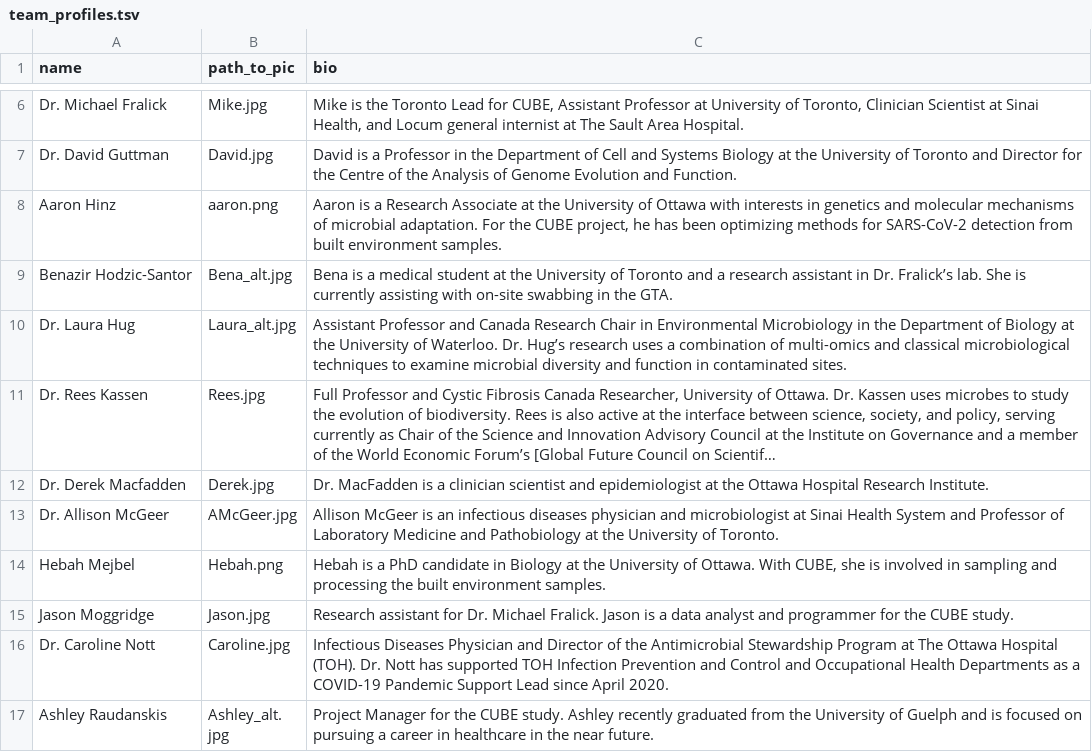
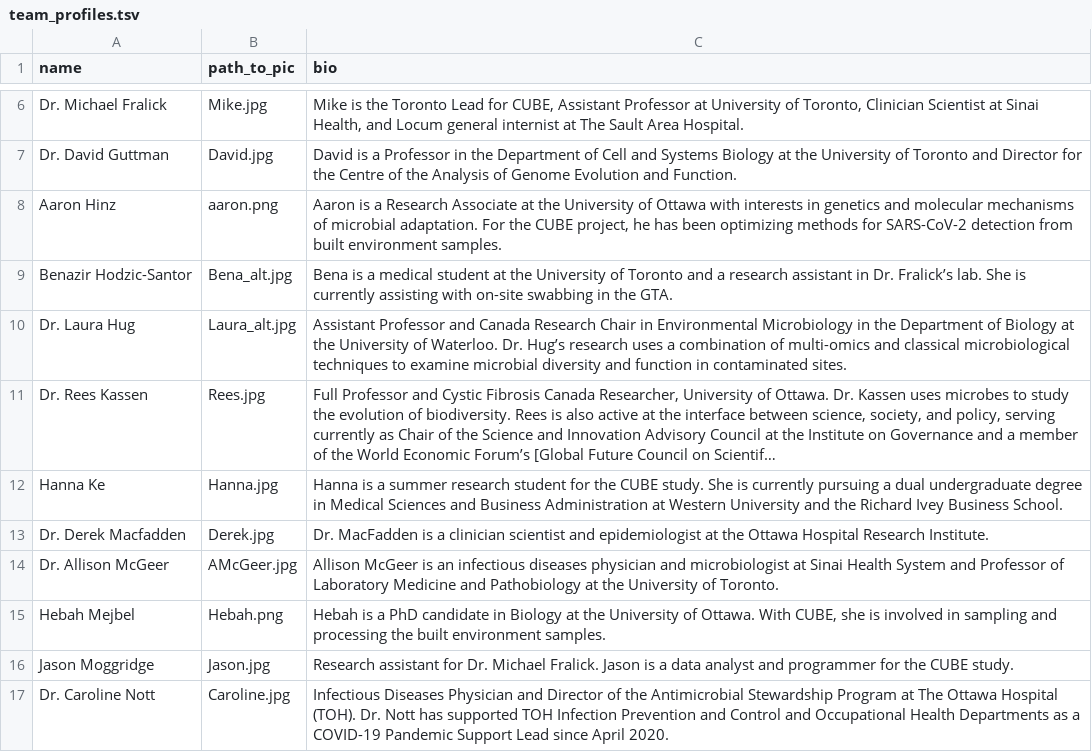
Before and after one commit to CUBE-Ontario/CUBE-Ontario.github.io, a TSV file: data/team_profiles.tsv, drawn as a sheet; only a part is shown, gaps mark what is left out; the shorter side is filled out with more unchanged rows; long unchanged cells end in …; the diff names each change by its address in the sheet, - before the commit and + after, or states it on an @@ line.

Commit message:
added Hanna to team

```diff
--- a/data/team_profiles.tsv
+++ b/data/team_profiles.tsv
+row 12: Hanna Ke | Hanna.jpg | Hanna is a summer research student for the CUBE study. She is currently pursuing a dual undergraduate degree in Medical Sciences and Business Administration at Western University and the Richard Ivey Business School.
```
Also changed, not shown: 2 other files.
